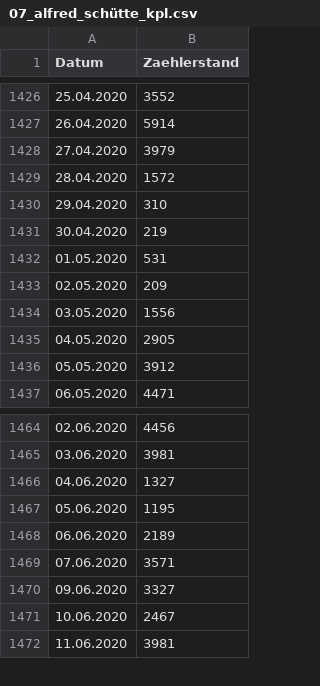
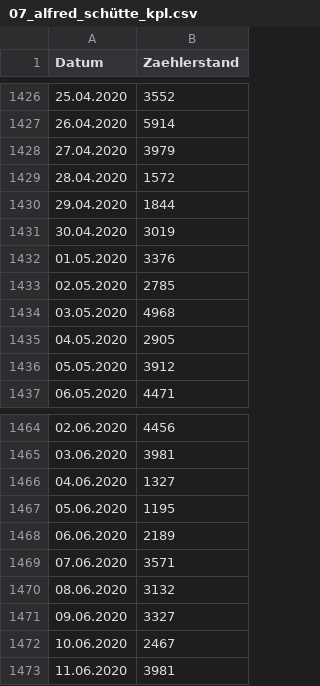
Before and after one commit to PJUllrich/Dauerzaehlstellen-Koeln, a CSV file: daten/07_alfred_schütte_kpl.csv, drawn as a sheet; only a part is shown, gaps mark what is left out.

```diff
--- a/daten/07_alfred_schütte_kpl.csv
+++ b/daten/07_alfred_schütte_kpl.csv
@@ -1429,7 +1429,7 @@ Datum,Zaehlerstand
 28.04.2020,1572
-29.04.2020,310
-30.04.2020,219
-01.05.2020,531
-02.05.2020,209
-03.05.2020,1556
+29.04.2020,1844
+30.04.2020,3019
+01.05.2020,3376
+02.05.2020,2785
+03.05.2020,4968
 04.05.2020,2905
@@ -1469,2 +1469,3 @@ Datum,Zaehlerstand
 07.06.2020,3571
+08.06.2020,3132
 09.06.2020,3327
```
Also changed, not shown: daten/01_bonner_straße_rad.csv, daten/10_stadtwald.csv, 12 other files.
